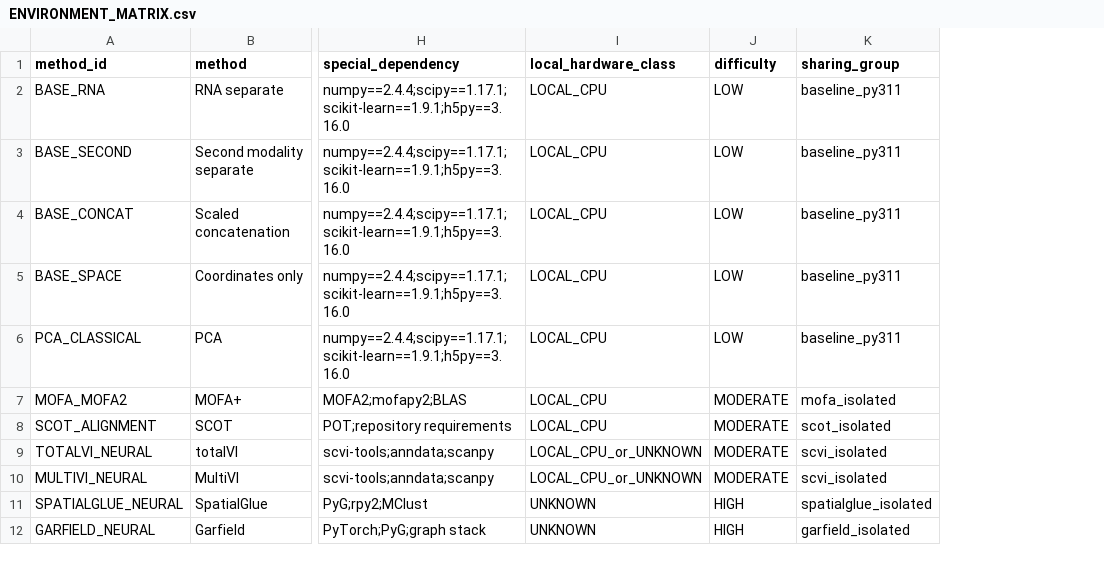
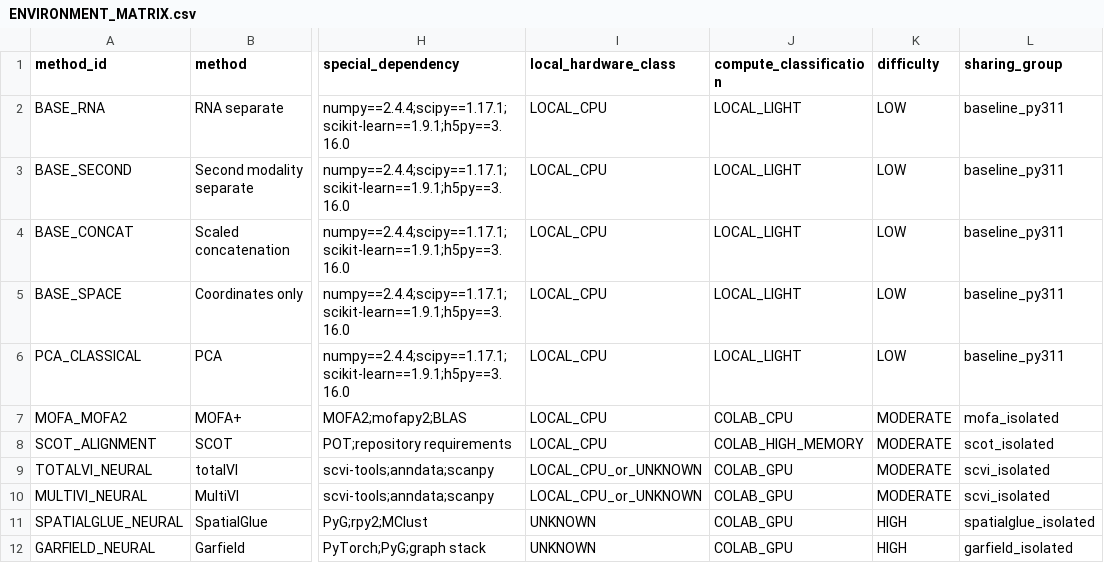
Before and after one commit to rifatahsanpul0k/research, a CSV file: 07_models/01_reproduction_environment/ENVIRONMENT_MATRIX.csv, drawn as a sheet; only a part is shown, gaps mark what is left out; the diff names each change by its address in the sheet, - before the commit and + after, or states it on an @@ line.

Commit message:
Add Colab compute policy and execution contracts

```diff
--- a/07_models/01_reproduction_environment/ENVIRONMENT_MATRIX.csv
+++ b/07_models/01_reproduction_environment/ENVIRONMENT_MATRIX.csv
+column J (compute_classification), rows 2-12: LOCAL_LIGHT | LOCAL_LIGHT | LOCAL_LIGHT | LOCAL_LIGHT | LOCAL_LIGHT | COLAB_CPU | COLAB_HIGH_MEMORY | COLAB_GPU | COLAB_GPU | COLAB_GPU | COLAB_GPU
```
Also changed, not shown: 31 other files.
